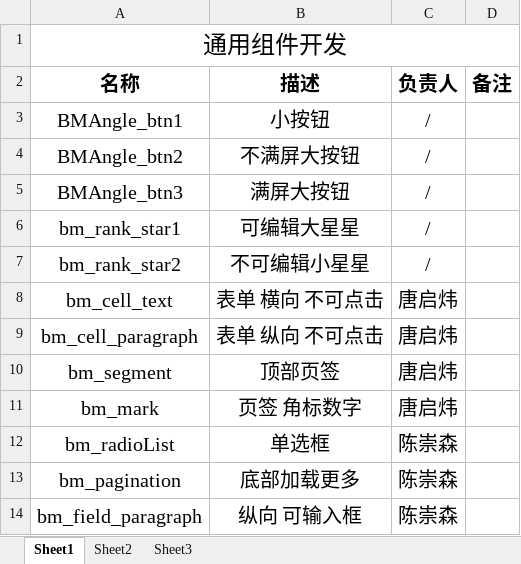
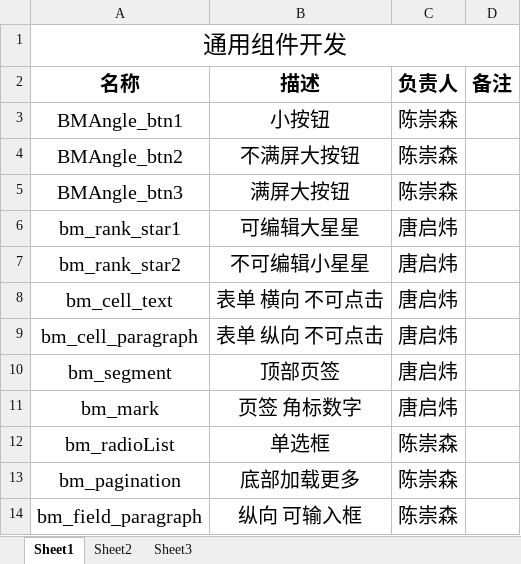
Before and after one commit to lk666/MoonAngleGradleUpdate, an Excel workbook: 组件模块开发1.0.0.xlsx, sheet Sheet1, drawn as a sheet; values as stored, in another font and other column widths than the file's, no borders; the diff names each change by its address in the sheet, - before the commit and + after, or states it on an @@ line.

Commit message:
补充提交；

```diff
--- a/组件模块开发1.0.0.xlsx (sheet Sheet1)
+++ b/组件模块开发1.0.0.xlsx (sheet Sheet1)
-C3:C5 (负责人): /
+C3:C5 (负责人): 陈崇森
-C6:C7 (负责人): /
+C6:C7 (负责人): 唐启炜
```
